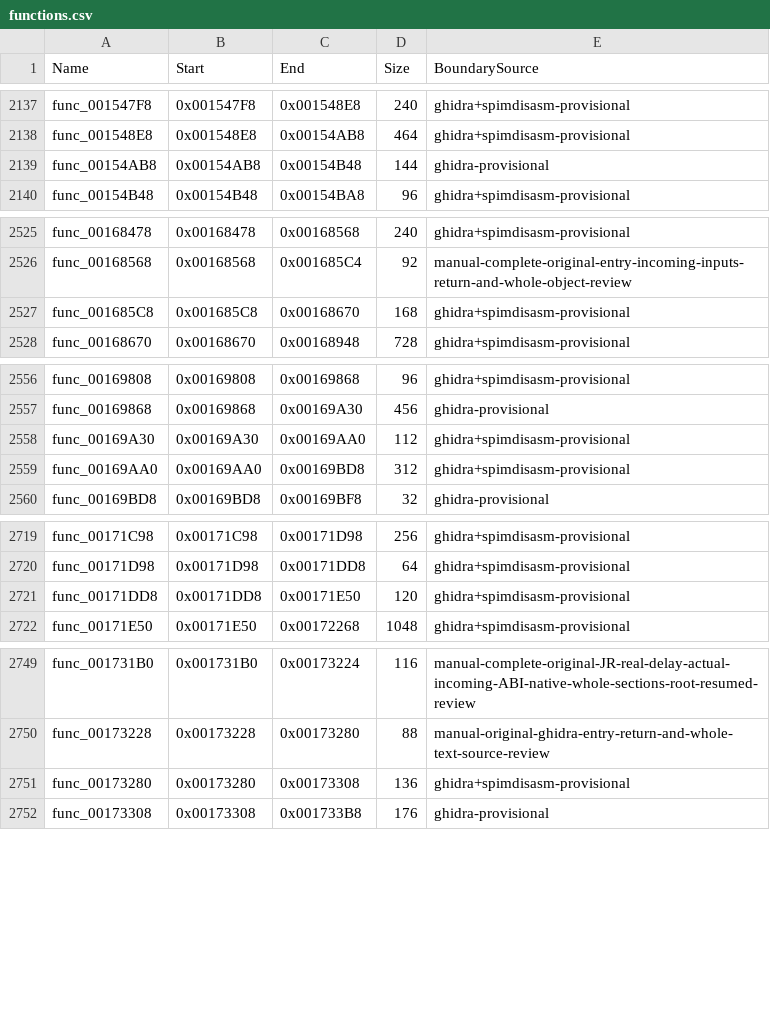
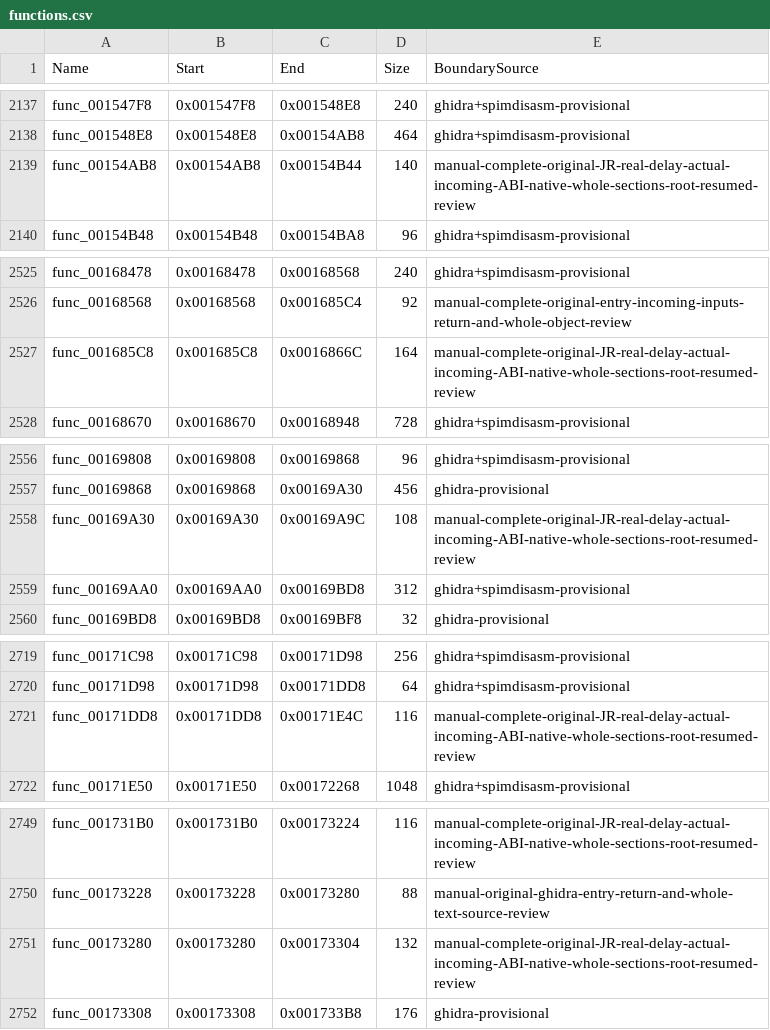
Before and after one commit to NaGaa95/sly3-decomp, a CSV file: config/functions.csv, drawn as a sheet; only a part is shown, gaps mark what is left out; the diff covers the shown part only.

Commit message:
Recover matching mode, request remove, stamp start, target switch and value store engine functions

```diff
--- a/config/functions.csv
+++ b/config/functions.csv
@@ -2138,3 +2138,3 @@ func_001547F8,0x001547F8,0x001548E8,240,ghidra+spimdisasm-provisional
 func_001548E8,0x001548E8,0x00154AB8,464,ghidra+spimdisasm-provisional
-func_00154AB8,0x00154AB8,0x00154B48,144,ghidra-provisional
+func_00154AB8,0x00154AB8,0x00154B44,140,manual-complete-original-JR-real-delay-actual-incoming-ABI-native-whole-sections-root-resumed-review
 func_00154B48,0x00154B48,0x00154BA8,96,ghidra+spimdisasm-provisional
@@ -2526,3 +2526,3 @@ func_00168478,0x00168478,0x00168568,240,ghidra+spimdisasm-provisional
 func_00168568,0x00168568,0x001685C4,92,manual-complete-original-entry-incoming-inputs-return-and-whole-object-review
-func_001685C8,0x001685C8,0x00168670,168,ghidra+spimdisasm-provisional
+func_001685C8,0x001685C8,0x0016866C,164,manual-complete-original-JR-real-delay-actual-incoming-ABI-native-whole-sections-root-resumed-review
 func_00168670,0x00168670,0x00168948,728,ghidra+spimdisasm-provisional
@@ -2557,3 +2557,3 @@ func_00169808,0x00169808,0x00169868,96,ghidra+spimdisasm-provisional
 func_00169868,0x00169868,0x00169A30,456,ghidra-provisional
-func_00169A30,0x00169A30,0x00169AA0,112,ghidra+spimdisasm-provisional
+func_00169A30,0x00169A30,0x00169A9C,108,manual-complete-original-JR-real-delay-actual-incoming-ABI-native-whole-sections-root-resumed-review
 func_00169AA0,0x00169AA0,0x00169BD8,312,ghidra+spimdisasm-provisional
@@ -2720,3 +2720,3 @@ func_00171C98,0x00171C98,0x00171D98,256,ghidra+spimdisasm-provisional
 func_00171D98,0x00171D98,0x00171DD8,64,ghidra+spimdisasm-provisional
-func_00171DD8,0x00171DD8,0x00171E50,120,ghidra+spimdisasm-provisional
+func_00171DD8,0x00171DD8,0x00171E4C,116,manual-complete-original-JR-real-delay-actual-incoming-ABI-native-whole-sections-root-resumed-review
 func_00171E50,0x00171E50,0x00172268,1048,ghidra+spimdisasm-provisional
@@ -2750,3 +2750,3 @@ func_001731B0,0x001731B0,0x00173224,116,manual-complete-original-JR-real-delay-a
 func_00173228,0x00173228,0x00173280,88,manual-original-ghidra-entry-return-and-whole-text-source-review
-func_00173280,0x00173280,0x00173308,136,ghidra+spimdisasm-provisional
+func_00173280,0x00173280,0x00173304,132,manual-complete-original-JR-real-delay-actual-incoming-ABI-native-whole-sections-root-resumed-review
 func_00173308,0x00173308,0x001733B8,176,ghidra-provisional
```
Also changed, not shown: 1 edited cell elsewhere in this file, config/function_overrides.csv, config/matched.csv, 8 other files.
